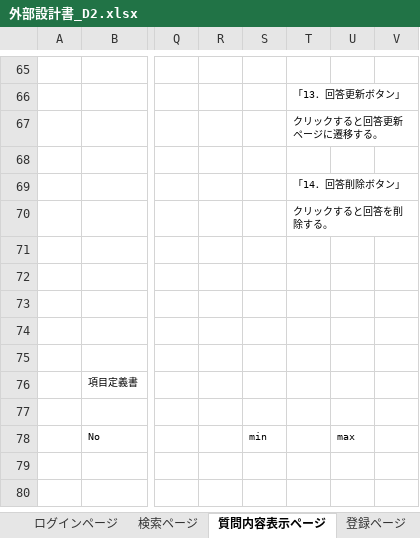
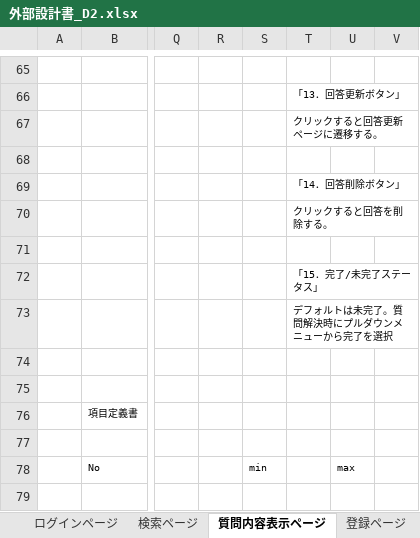
Before and after one commit to DOJO-2021/D-2, an Excel workbook: documents/外部設計/外部設計書_D2.xlsx, sheet 質問内容表示ページ, drawn as a sheet; only a part is shown, gaps mark what is left out; the shorter side is filled out with more unchanged rows; values as stored, in another font and other column widths than the file's, no borders; charts and pictures not drawn; the diff names each change by its address in the sheet, - before the commit and + after, or states it on an @@ line.

```diff
--- a/documents/外部設計/外部設計書_D2.xlsx (sheet 質問内容表示ページ)
+++ b/documents/外部設計/外部設計書_D2.xlsx (sheet 質問内容表示ページ)
-T72: (empty)
+T72: 「15．完了/未完了ステータス」
-T73: (empty)
+T73: デフォルトは未完了。質問解決時にプルダウンメニューから完了を選択
```
Also changed, not shown: sheet 履歴ページ, charts or pictures.
